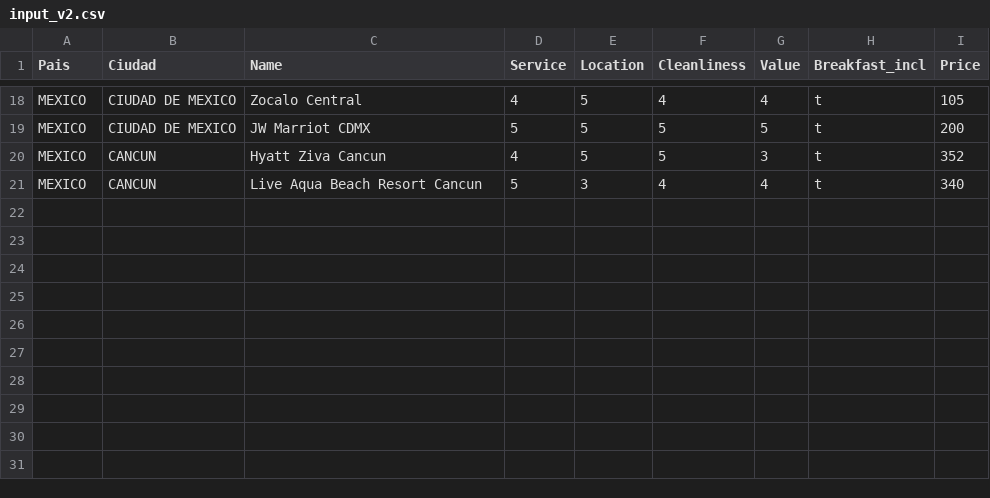
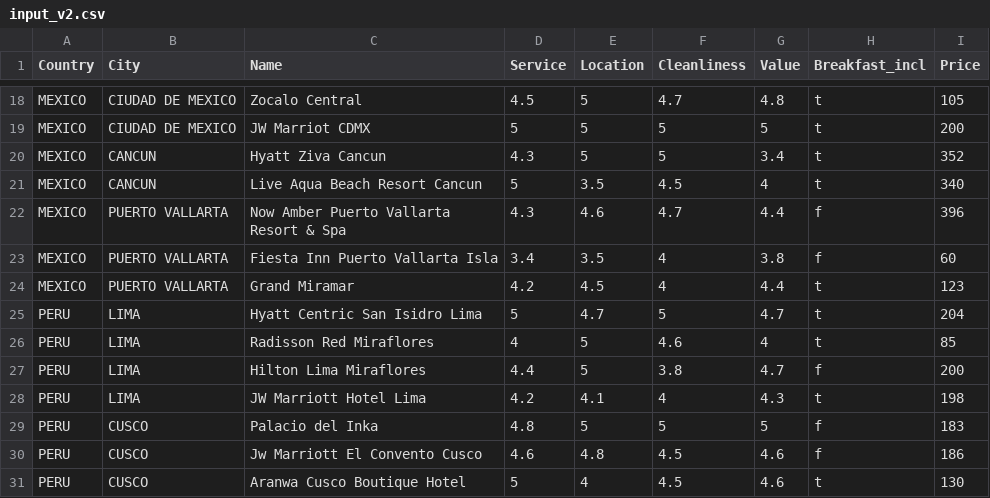
Before and after one commit to ksommerh94/CS521_InformationStructuresWithPython, a CSV file: ksommer@bu_edu_project/input_v2.csv, drawn as a sheet; only a part is shown, gaps mark what is left out; the diff covers the shown part only; the diff names each change by its address in the sheet, - before the commit and + after, or states it on an @@ line.

Commit message:
Project
Hotels project

```diff
--- a/ksommer@bu_edu_project/input_v2.csv
+++ b/ksommer@bu_edu_project/input_v2.csv
-A1: Pais
+A1: Country
-B1: Ciudad
+B1: City
-D18 (Service): 4
+D18 (Service): 4.5
-F18 (Cleanliness): 4
+F18 (Cleanliness): 4.7
-G18 (Value): 4
+G18 (Value): 4.8
-D20 (Service): 4
+D20 (Service): 4.3
-G20 (Value): 3
+G20 (Value): 3.4
-E21 (Location): 3
+E21 (Location): 3.5
-F21 (Cleanliness): 4
+F21 (Cleanliness): 4.5
+row 22: MEXICO | PUERTO VALLARTA | Now Amber Puerto Vallarta Resort & Spa | 4.3 | 4.6 | 4.7 | 4.4 | f | 396
+row 23: MEXICO | PUERTO VALLARTA | Fiesta Inn Puerto Vallarta Isla | 3.4 | 3.5 | 4 | 3.8 | f | 60
+row 24: MEXICO | PUERTO VALLARTA | Grand Miramar | 4.2 | 4.5 | 4 | 4.4 | t | 123
+row 25: PERU | LIMA | Hyatt Centric San Isidro Lima | 5 | 4.7 | 5 | 4.7 | t | 204
+row 26: PERU | LIMA | Radisson Red Miraflores | 4 | 5 | 4.6 | 4 | t | 85
+row 27: PERU | LIMA | Hilton Lima Miraflores | 4.4 | 5 | 3.8 | 4.7 | f | 200
+row 28: PERU | LIMA | JW Marriott Hotel Lima | 4.2 | 4.1 | 4 | 4.3 | t | 198
+row 29: PERU | CUSCO | Palacio del Inka | 4.8 | 5 | 5 | 5 | f | 183
+row 30: PERU | CUSCO | Jw Marriott El Convento Cusco | 4.6 | 4.8 | 4.5 | 4.6 | f | 186
+row 31: PERU | CUSCO | Aranwa Cusco Boutique Hotel | 5 | 4 | 4.5 | 4.6 | t | 130
```
Also changed, not shown: 33 edited cells elsewhere in this file, 5 other files.
